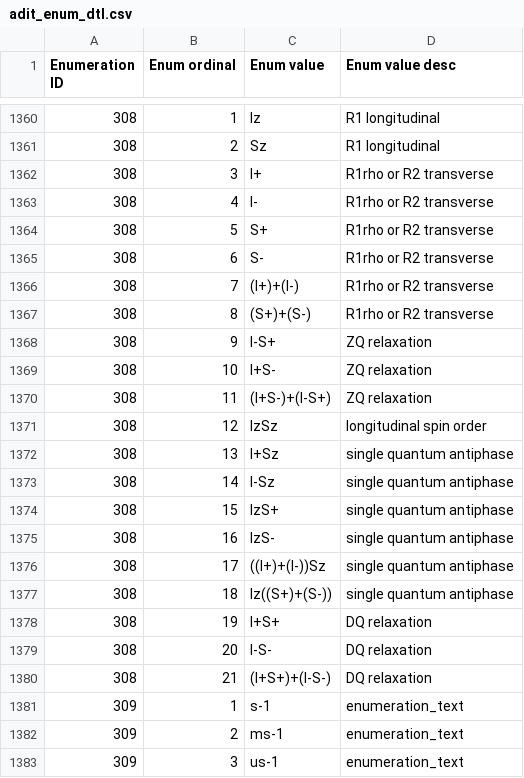
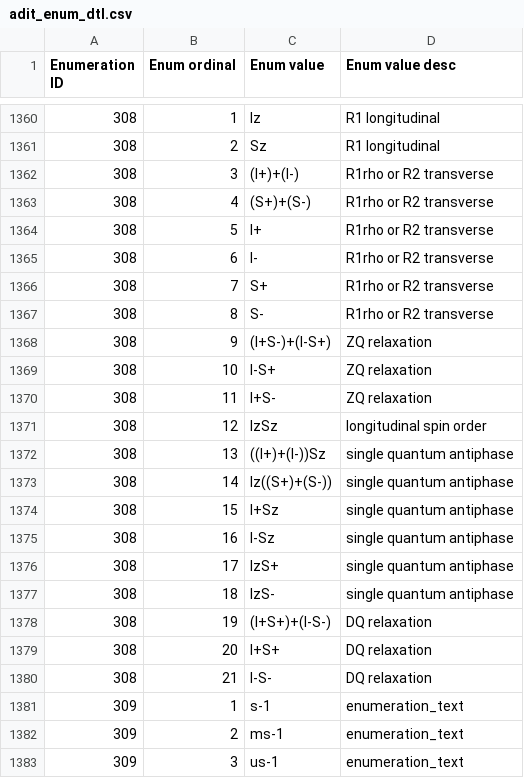
Before and after one commit to bmrb-io/nmr-star-dictionary, a CSV file: bmrb_star_v3_files/adit_input/adit_enum_dtl.csv, drawn as a sheet; only a part is shown, gaps mark what is left out; the diff names each change by its address in the sheet, - before the commit and + after, or states it on an @@ line.

```diff
--- a/bmrb_star_v3_files/adit_input/adit_enum_dtl.csv
+++ b/bmrb_star_v3_files/adit_input/adit_enum_dtl.csv
-C1362 (Enum value): I+
+C1362 (Enum value): (I+)+(I-)
-C1363 (Enum value): I-
+C1363 (Enum value): (S+)+(S-)
-C1364 (Enum value): S+
+C1364 (Enum value): I+
-C1365 (Enum value): S-
+C1365 (Enum value): I-
-C1366 (Enum value): (I+)+(I-)
+C1366 (Enum value): S+
-C1367 (Enum value): (S+)+(S-)
+C1367 (Enum value): S-
-C1368 (Enum value): I-S+
+C1368 (Enum value): (I+S-)+(I-S+)
-C1369 (Enum value): I+S-
+C1369 (Enum value): I-S+
-C1370 (Enum value): (I+S-)+(I-S+)
+C1370 (Enum value): I+S-
-C1372 (Enum value): I+Sz
+C1372 (Enum value): ((I+)+(I-))Sz
-C1373 (Enum value): I-Sz
+C1373 (Enum value): Iz((S+)+(S-))
-C1374 (Enum value): IzS+
+C1374 (Enum value): I+Sz
-C1375 (Enum value): IzS-
+C1375 (Enum value): I-Sz
-C1376 (Enum value): ((I+)+(I-))Sz
+C1376 (Enum value): IzS+
-C1377 (Enum value): Iz((S+)+(S-))
+C1377 (Enum value): IzS-
-C1378 (Enum value): I+S+
+C1378 (Enum value): (I+S+)+(I-S-)
-C1379 (Enum value): I-S-
+C1379 (Enum value): I+S+
-C1380 (Enum value): (I+S+)+(I-S-)
+C1380 (Enum value): I-S-
```
Also changed, not shown: bmrb_star_v3_files/adit_input/query_interface.csv, 5 other files.
